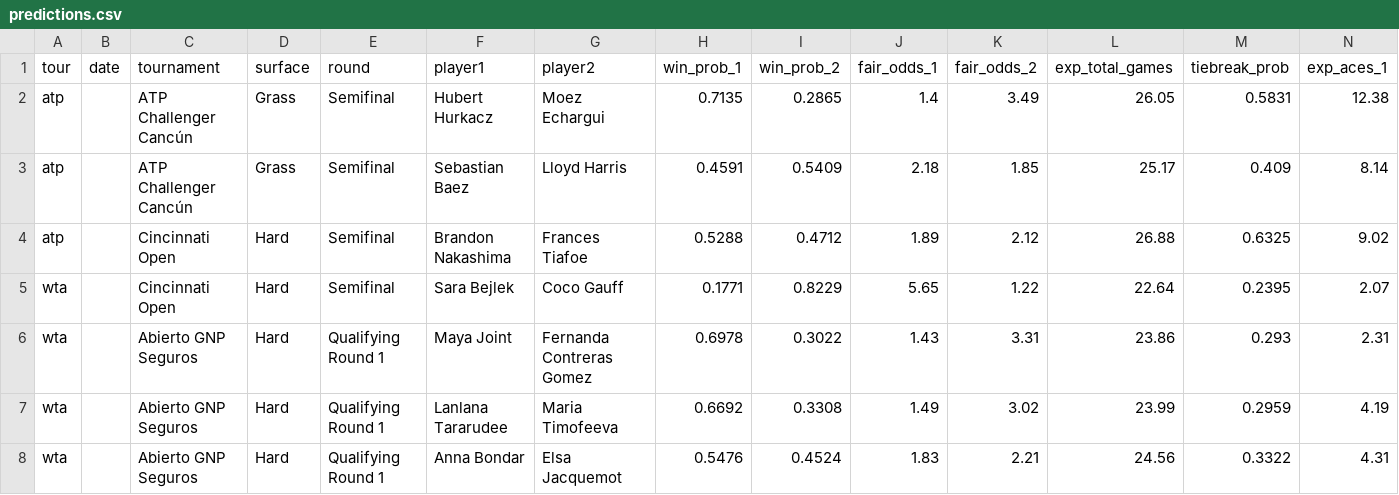
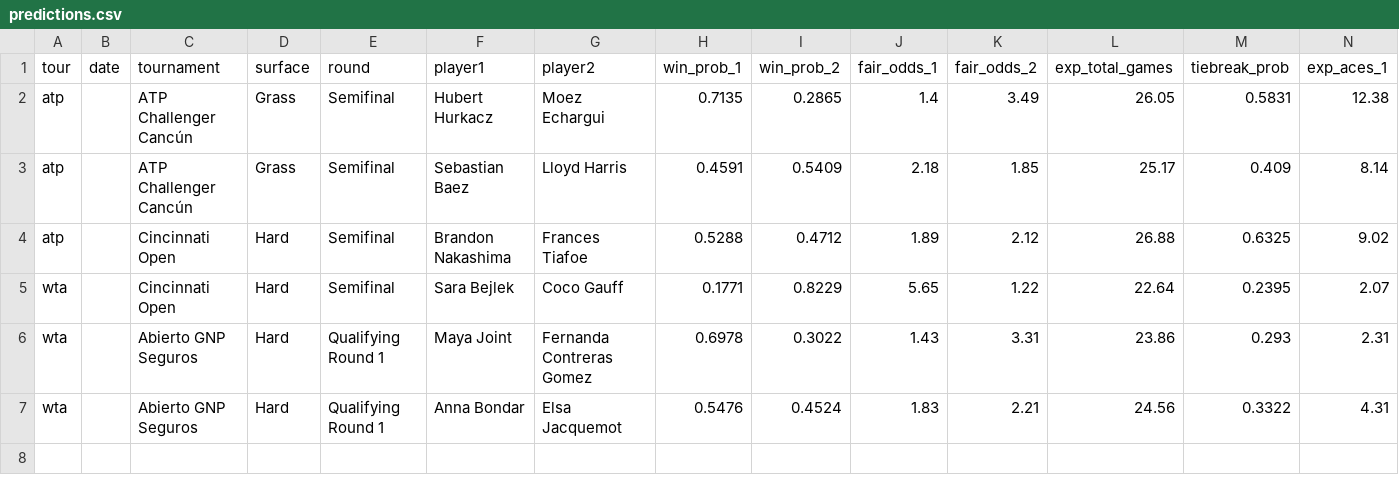
Before and after one commit to DanielTomaro13/Tennis-Modelling, a CSV file: reports/predictions.csv, drawn as a sheet; only a part is shown; rows hold the shown columns only; the diff names each change by its address in the sheet, - before the commit and + after, or states it on an @@ line.

```diff
--- a/reports/predictions.csv
+++ b/reports/predictions.csv
-row 7: wta |  | Abierto GNP Seguros | Hard | Qualifying Round 1 | Lanlana Tararudee | Maria Timofeeva | 0.6692 | 0.3308 | 1.49 | 3.02 | 23.99 | 0.2959 | 4.19
```
Also changed, not shown: data/fixtures.csv, 6 other files.
